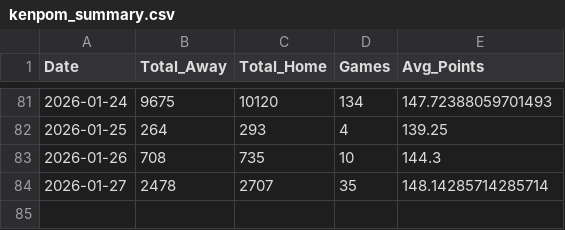
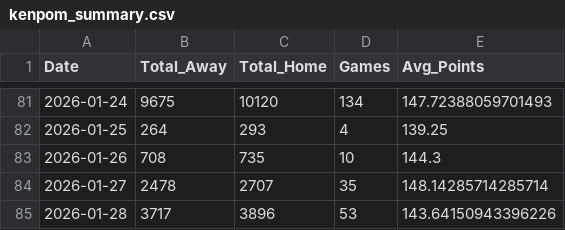
Before and after one commit to mattvmose/data-330-basketball-data, a CSV file: basketball_data/kenpom_summary.csv, drawn as a sheet; only a part is shown, gaps mark what is left out.

```diff
--- a/basketball_data/kenpom_summary.csv
+++ b/basketball_data/kenpom_summary.csv
@@ -84 +84,2 @@ Date,Total_Away,Total_Home,Games,Avg_Points
 2026-01-27,2478,2707,35,148.14285714285714
+2026-01-28,3717,3896,53,143.64150943396226
```
